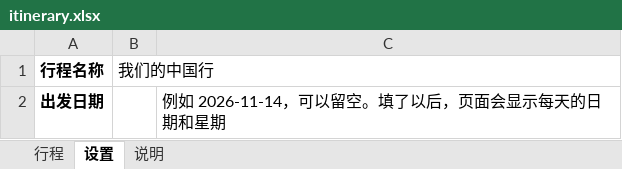
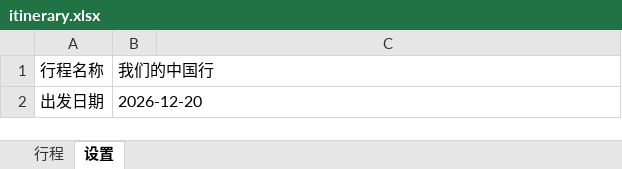
Before and after one commit to JordanCJT/Travel_trip_table, an Excel workbook: itinerary.xlsx, sheet 设置, drawn as a sheet; values as stored, in another font and other column widths than the file's, no borders; the diff names each change by its address in the sheet, - before the commit and + after, or states it on an @@ line.

```diff
--- a/itinerary.xlsx (sheet 设置)
+++ b/itinerary.xlsx (sheet 设置)
-sheet tab: 说明
-A1:A2 bold: on
+A1:A2 bold: off
-B2 (我们的中国行): (empty)
+B2 (我们的中国行): 2026-12-20
-C2: 例如 2026-11-14，可以留空。填了以后，页面会显示每天的日期和星期
+C2: (empty)
```
Also changed, not shown: sheet 行程.
